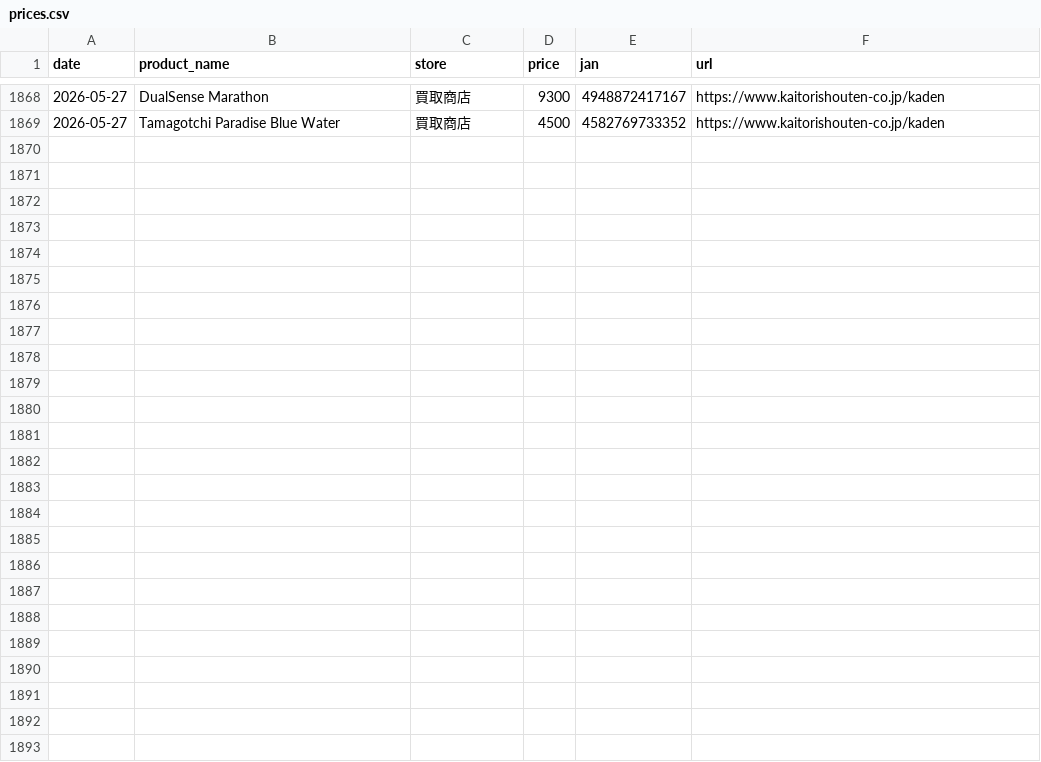
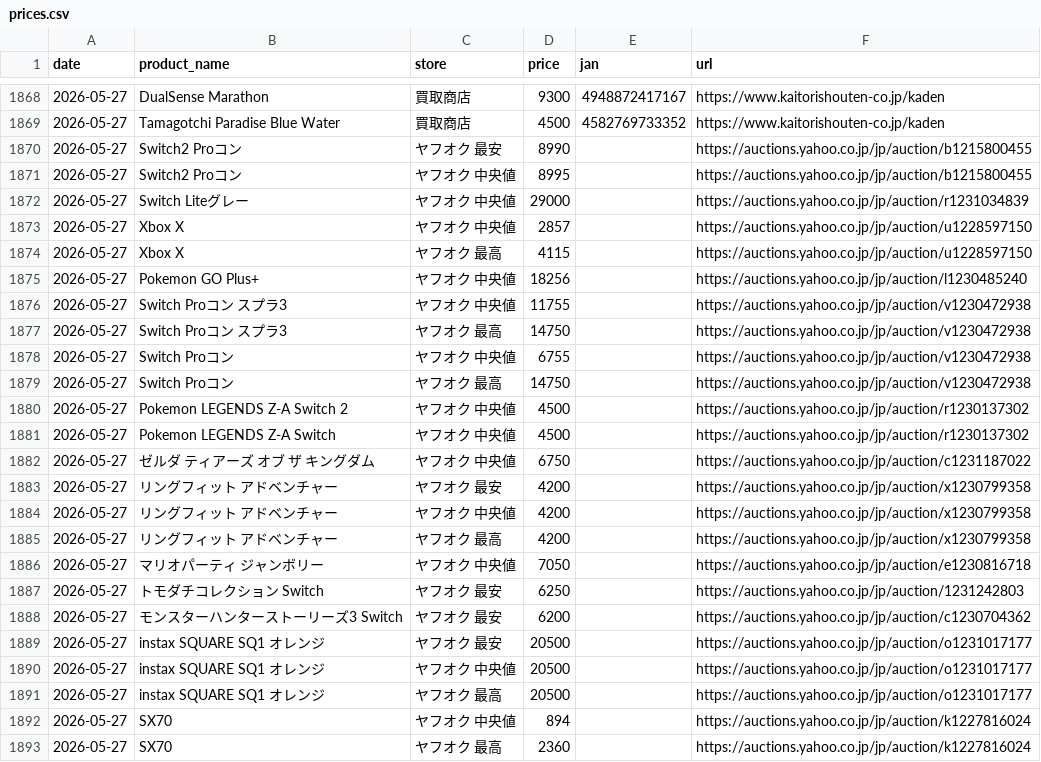
Before and after one commit to makkinngami-cmd/sedori-navi, a CSV file: data/prices.csv, drawn as a sheet; only a part is shown, gaps mark what is left out.

Commit message:
chore: update prices 2026-05-27 [skip ci]

```diff
--- a/data/prices.csv
+++ b/data/prices.csv
@@ -1869 +1869,25 @@ date,product_name,store,price,jan,url
 2026-05-27,Tamagotchi Paradise Blue Water,買取商店,4500,4582769733352,https://www.kaitorishouten-co.jp/kaden
+2026-05-27,Switch2 Proコン,ヤフオク 最安,8990,,https://auctions.yahoo.co.jp/jp/auction/b1215800455
+2026-05-27,Switch2 Proコン,ヤフオク 中央値,8995,,https://auctions.yahoo.co.jp/jp/auction/b1215800455
+2026-05-27,Switch Liteグレー,ヤフオク 中央値,29000,,https://auctions.yahoo.co.jp/jp/auction/r1231034839
+2026-05-27,Xbox X,ヤフオク 中央値,2857,,https://auctions.yahoo.co.jp/jp/auction/u1228597150
+2026-05-27,Xbox X,ヤフオク 最高,4115,,https://auctions.yahoo.co.jp/jp/auction/u1228597150
+2026-05-27,Pokemon GO Plus+,ヤフオク 中央値,18256,,https://auctions.yahoo.co.jp/jp/auction/l1230485240
+2026-05-27,Switch Proコン スプラ3,ヤフオク 中央値,11755,,https://auctions.yahoo.co.jp/jp/auction/v1230472938
+2026-05-27,Switch Proコン スプラ3,ヤフオク 最高,14750,,https://auctions.yahoo.co.jp/jp/auction/v1230472938
+2026-05-27,Switch Proコン,ヤフオク 中央値,6755,,https://auctions.yahoo.co.jp/jp/auction/v1230472938
+2026-05-27,Switch Proコン,ヤフオク 最高,14750,,https://auctions.yahoo.co.jp/jp/auction/v1230472938
+2026-05-27,Pokemon LEGENDS Z-A Switch 2,ヤフオク 中央値,4500,,https://auctions.yahoo.co.jp/jp/auction/r1230137302
+2026-05-27,Pokemon LEGENDS Z-A Switch,ヤフオク 中央値,4500,,https://auctions.yahoo.co.jp/jp/auction/r1230137302
+2026-05-27,ゼルダ ティアーズ オブ ザ キングダム,ヤフオク 中央値,6750,,https://auctions.yahoo.co.jp/jp/auction/c1231187022
+2026-05-27,リングフィット アドベンチャー,ヤフオク 最安,4200,,https://auctions.yahoo.co.jp/jp/auction/x1230799358
+2026-05-27,リングフィット アドベンチャー,ヤフオク 中央値,4200,,https://auctions.yahoo.co.jp/jp/auction/x1230799358
+2026-05-27,リングフィット アドベンチャー,ヤフオク 最高,4200,,https://auctions.yahoo.co.jp/jp/auction/x1230799358
+2026-05-27,マリオパーティ ジャンボリー,ヤフオク 中央値,7050,,https://auctions.yahoo.co.jp/jp/auction/e1230816718
+2026-05-27,トモダチコレクション Switch,ヤフオク 最安,6250,,https://auctions.yahoo.co.jp/jp/auction/1231242803
+2026-05-27,モンスターハンターストーリーズ3 Switch,ヤフオク 最安,6200,,https://auctions.yahoo.co.jp/jp/auction/c1230704362
+2026-05-27,instax SQUARE SQ1 オレンジ,ヤフオク 最安,20500,,https://auctions.yahoo.co.jp/jp/auction/o1231017177
+2026-05-27,instax SQUARE SQ1 オレンジ,ヤフオク 中央値,20500,,https://auctions.yahoo.co.jp/jp/auction/o1231017177
+2026-05-27,instax SQUARE SQ1 オレンジ,ヤフオク 最高,20500,,https://auctions.yahoo.co.jp/jp/auction/o1231017177
+2026-05-27,SX70,ヤフオク 中央値,894,,https://auctions.yahoo.co.jp/jp/auction/k1227816024
+2026-05-27,SX70,ヤフオク 最高,2360,,https://auctions.yahoo.co.jp/jp/auction/k1227816024
```
Also changed, not shown: docs/prices.csv, 1 other file.
